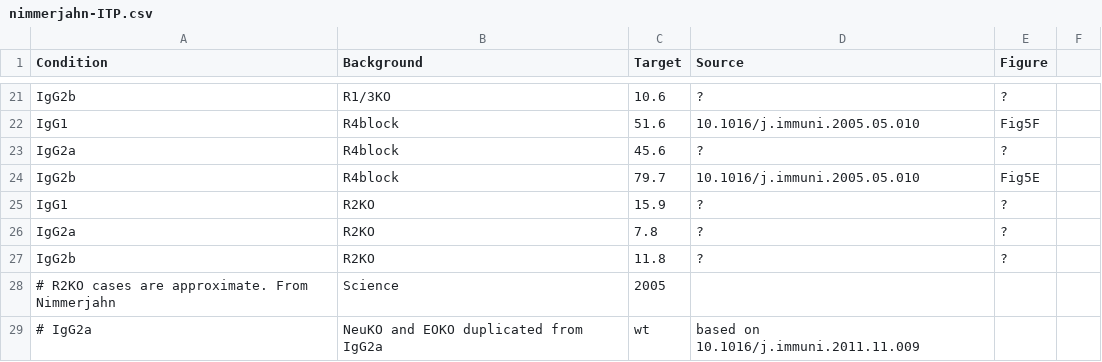
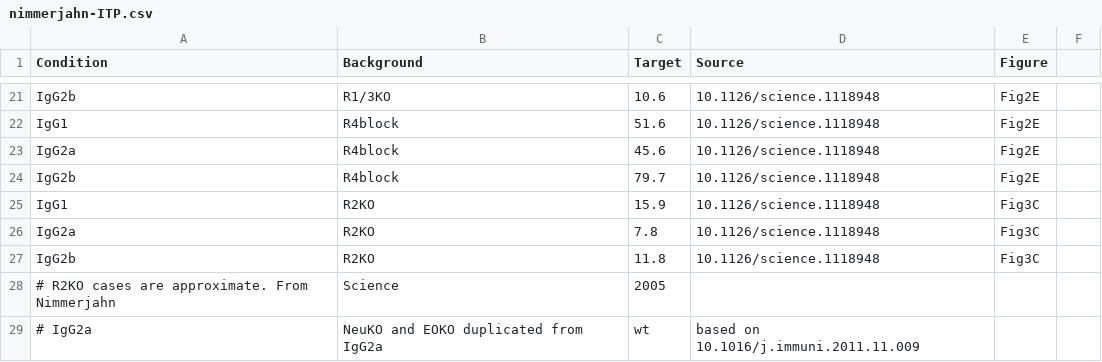
Before and after one commit to meyer-lab/FcRegression.jl, a CSV file: data/nimmerjahn-ITP.csv, drawn as a sheet; only a part is shown, gaps mark what is left out; the diff covers the shown part only; the diff names each change by its address in the sheet, - before the commit and + after, or states it on an @@ line.

Commit message:
Data Source

```diff
--- a/data/nimmerjahn-ITP.csv
+++ b/data/nimmerjahn-ITP.csv
-D21 (Source): ?
+D21 (Source): 10.1126/science.1118948
-E21 (Figure): ?
+E21 (Figure): Fig2E
-D22 (Source): 10.1016/j.immuni.2005.05.010
+D22 (Source): 10.1126/science.1118948
-E22 (Figure): Fig5F
+E22 (Figure): Fig2E
-D23 (Source): ?
+D23 (Source): 10.1126/science.1118948
-E23 (Figure): ?
+E23 (Figure): Fig2E
-D24 (Source): 10.1016/j.immuni.2005.05.010
+D24 (Source): 10.1126/science.1118948
-E24 (Figure): Fig5E
+E24 (Figure): Fig2E
-D25:D27 (Source): ?
+D25:D27 (Source): 10.1126/science.1118948
-E25:E27 (Figure): ?
+E25:E27 (Figure): Fig3C
```
Also changed, not shown: 36 edited cells elsewhere in this file.
